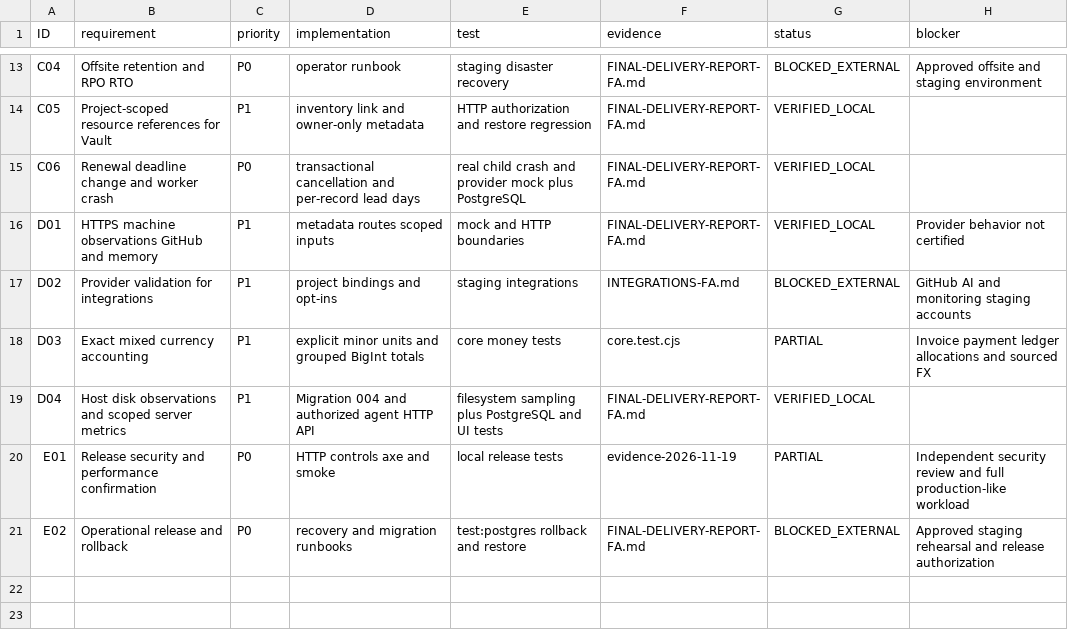
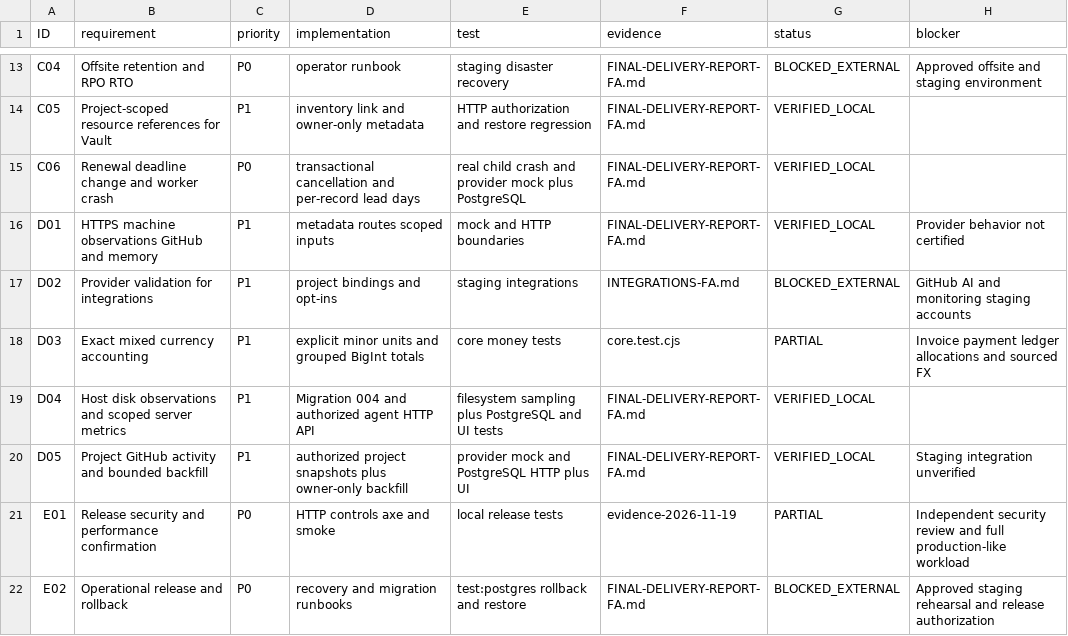
Before and after one commit to alirava56/progect_os, a CSV file: docs/verification/ACCEPTANCE-MATRIX.csv, drawn as a sheet; only a part is shown, gaps mark what is left out.

Commit message:
Show scoped GitHub activity and bounded repository backfill

```diff
--- a/docs/verification/ACCEPTANCE-MATRIX.csv
+++ b/docs/verification/ACCEPTANCE-MATRIX.csv
@@ -19,2 +19,3 @@ D03,Exact mixed currency accounting,P1,explicit minor units and grouped BigInt t
 D04,Host disk observations and scoped server metrics,P1,Migration 004 and authorized agent HTTP API,filesystem sampling plus PostgreSQL and UI tests,FINAL-DELIVERY-REPORT-FA.md,VERIFIED_LOCAL,
+D05,Project GitHub activity and bounded backfill,P1,authorized project snapshots plus owner-only backfill,provider mock and PostgreSQL HTTP plus UI,FINAL-DELIVERY-REPORT-FA.md,VERIFIED_LOCAL,Staging integration unverified
 E01,Release security and performance confirmation,P0,HTTP controls axe and smoke,local release tests,evidence-2026-11-19,PARTIAL,Independent security review and full production-like workload
```
Also changed, not shown: 12 other files.
